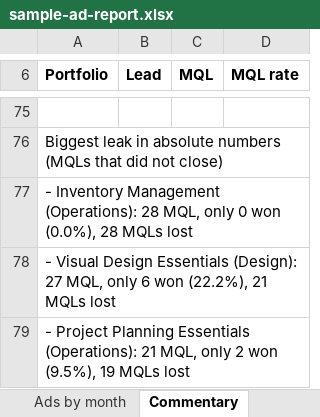
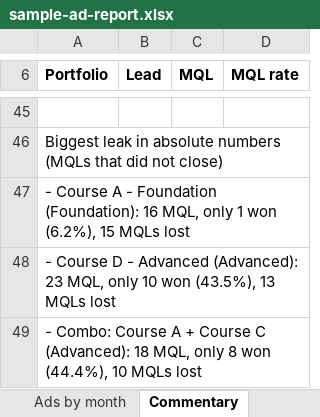
Before and after one commit to tuhoang3112/fb-ads-lead-attribution, an Excel workbook: analysis/sample-ad-report.xlsx, sheet Commentary, drawn as a sheet; only a part is shown, gaps mark what is left out; values as stored, in another font and other column widths than the file's, no borders; addresses are those after the commit; the diff covers the shown part only; the diff names each change by its address in the sheet, - before the commit and + after, or states it on an @@ line.

```diff
--- a/analysis/sample-ad-report.xlsx (sheet Commentary)
+++ b/analysis/sample-ad-report.xlsx (sheet Commentary)
-A47 (Portfolio): - Inventory Management (Operations): 28 MQL, only 0 won (0.0%), 28 MQLs lost
+A47 (Portfolio): - Course A - Foundation (Foundation): 16 MQL, only 1 won (6.2%), 15 MQLs lost
-A48 (Portfolio): - Visual Design Essentials (Design): 27 MQL, only 6 won (22.2%), 21 MQLs lost
+A48 (Portfolio): - Course D - Advanced (Advanced): 23 MQL, only 10 won (43.5%), 13 MQLs lost
-A49 (Portfolio): - Project Planning Essentials (Operations): 21 MQL, only 2 won (9.5%), 19 MQLs lost
+A49 (Portfolio): - Combo: Course A + Course C (Advanced): 18 MQL, only 8 won (44.4%), 10 MQLs lost
```
Also changed, not shown: 6 added rows, 36 removed rows and 22 edited cells elsewhere in this sheet, sheet Ads by month, sheet Course by month, sheet Portfolio by month, 3 other files.
